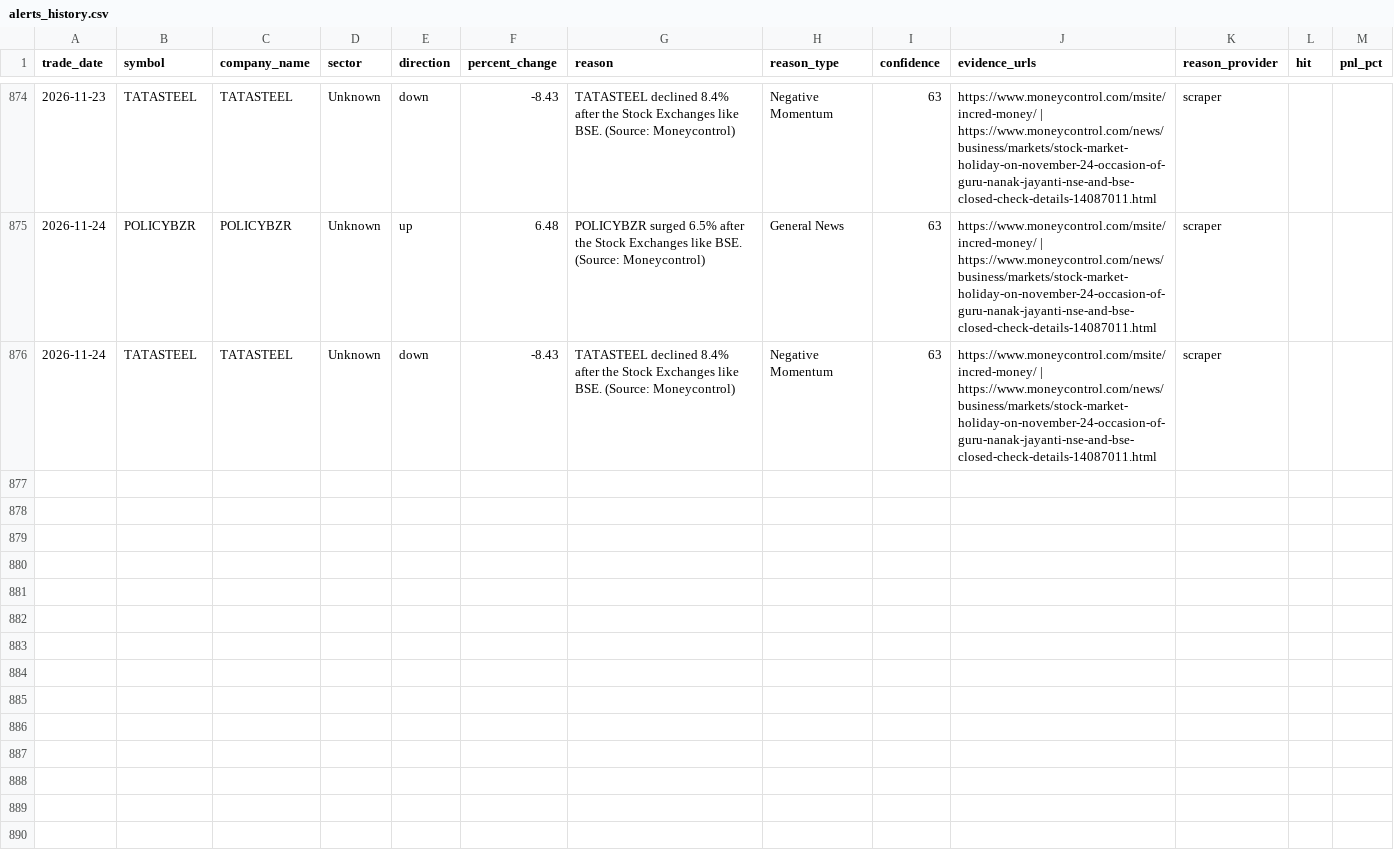
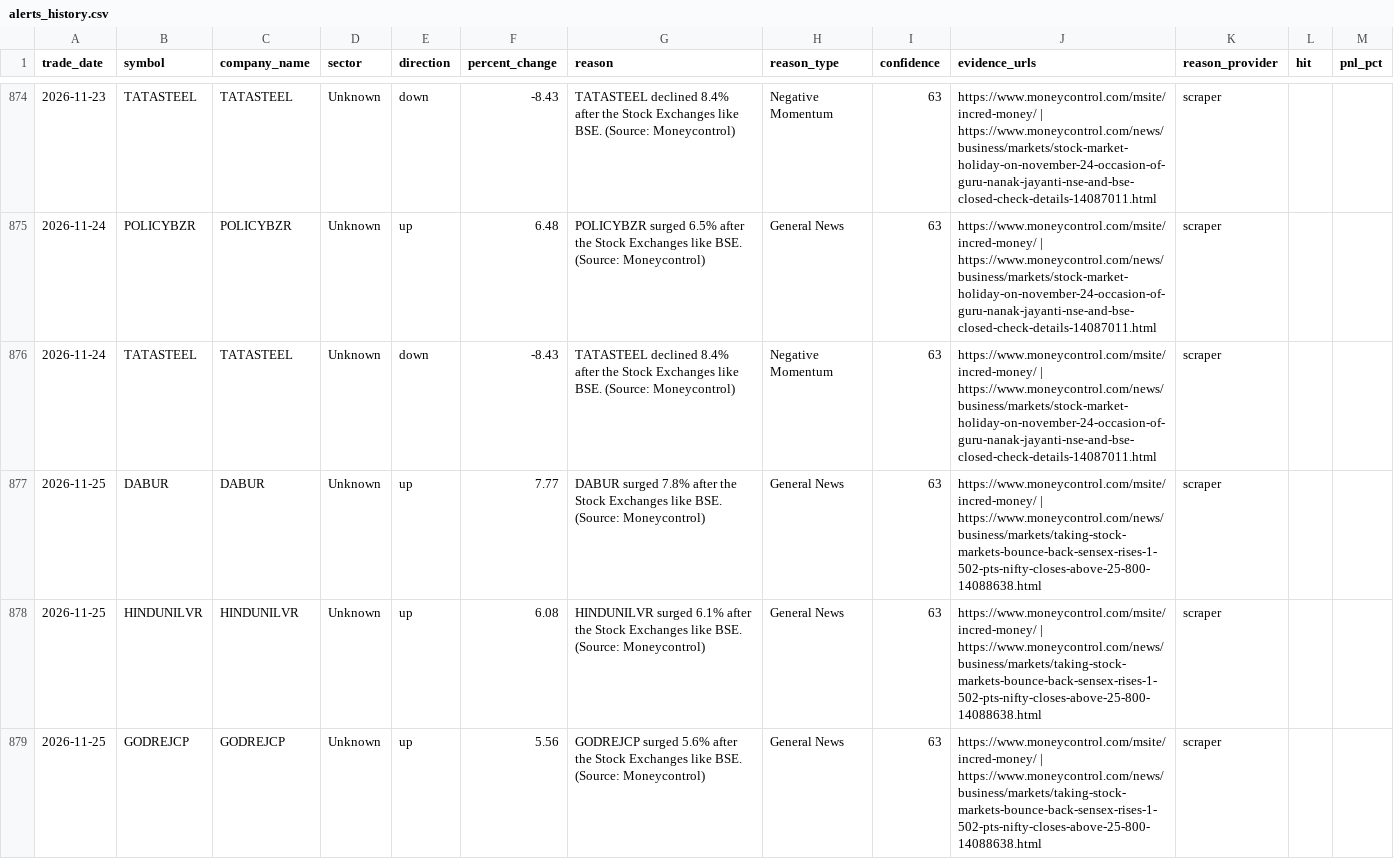
Before and after one commit to lakhanrathi1/AIStockScreener, a CSV file: data/alerts_history.csv, drawn as a sheet; only a part is shown, gaps mark what is left out; the diff covers the shown part only; the diff names each change by its address in the sheet, - before the commit and + after, or states it on an @@ line.

```diff
--- a/data/alerts_history.csv
+++ b/data/alerts_history.csv
+row 877: 2026-11-25 | DABUR | DABUR | Unknown | up | 7.77 | DABUR surged 7.8% after the Stock Exchanges like BSE. (Source: Moneycontrol) | General News | 63 | https://www.moneycontrol.com/msite/incred-money/ | https://www.moneycontrol.com/news/business/markets/taking-stock-markets-bounce-back-sensex-rises-1-502-pts-nifty-closes-above-25-800-14088638.html | scraper
+row 878: 2026-11-25 | HINDUNILVR | HINDUNILVR | Unknown | up | 6.08 | HINDUNILVR surged 6.1% after the Stock Exchanges like BSE. (Source: Moneycontrol) | General News | 63 | https://www.moneycontrol.com/msite/incred-money/ | https://www.moneycontrol.com/news/business/markets/taking-stock-markets-bounce-back-sensex-rises-1-502-pts-nifty-closes-above-25-800-14088638.html | scraper
+row 879: 2026-11-25 | GODREJCP | GODREJCP | Unknown | up | 5.56 | GODREJCP surged 5.6% after the Stock Exchanges like BSE. (Source: Moneycontrol) | General News | 63 | https://www.moneycontrol.com/msite/incred-money/ | https://www.moneycontrol.com/news/business/markets/taking-stock-markets-bounce-back-sensex-rises-1-502-pts-nifty-closes-above-25-800-14088638.html | scraper
```
Also changed, not shown: 3 added rows elsewhere in this file, data/daily_alerts.csv.
